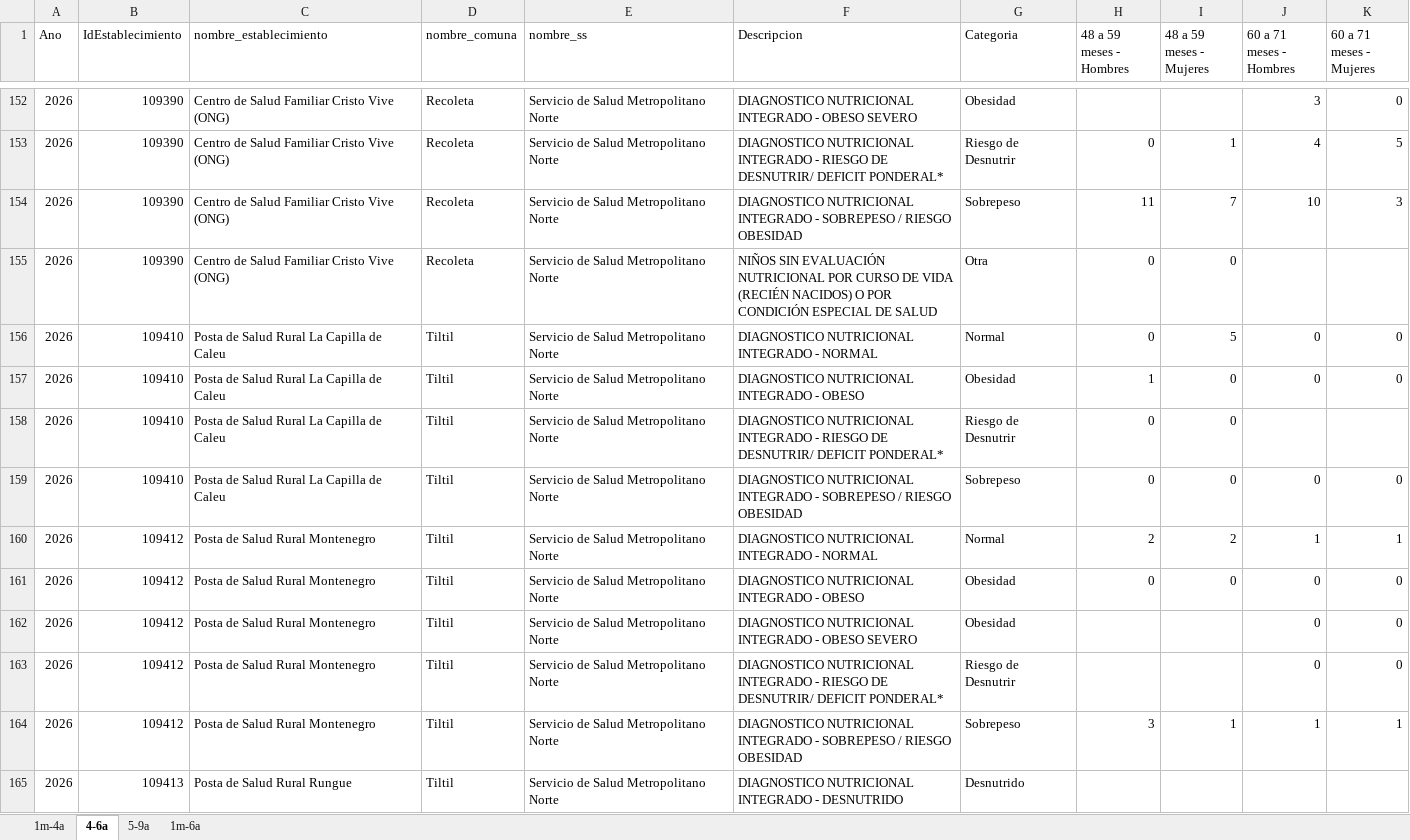
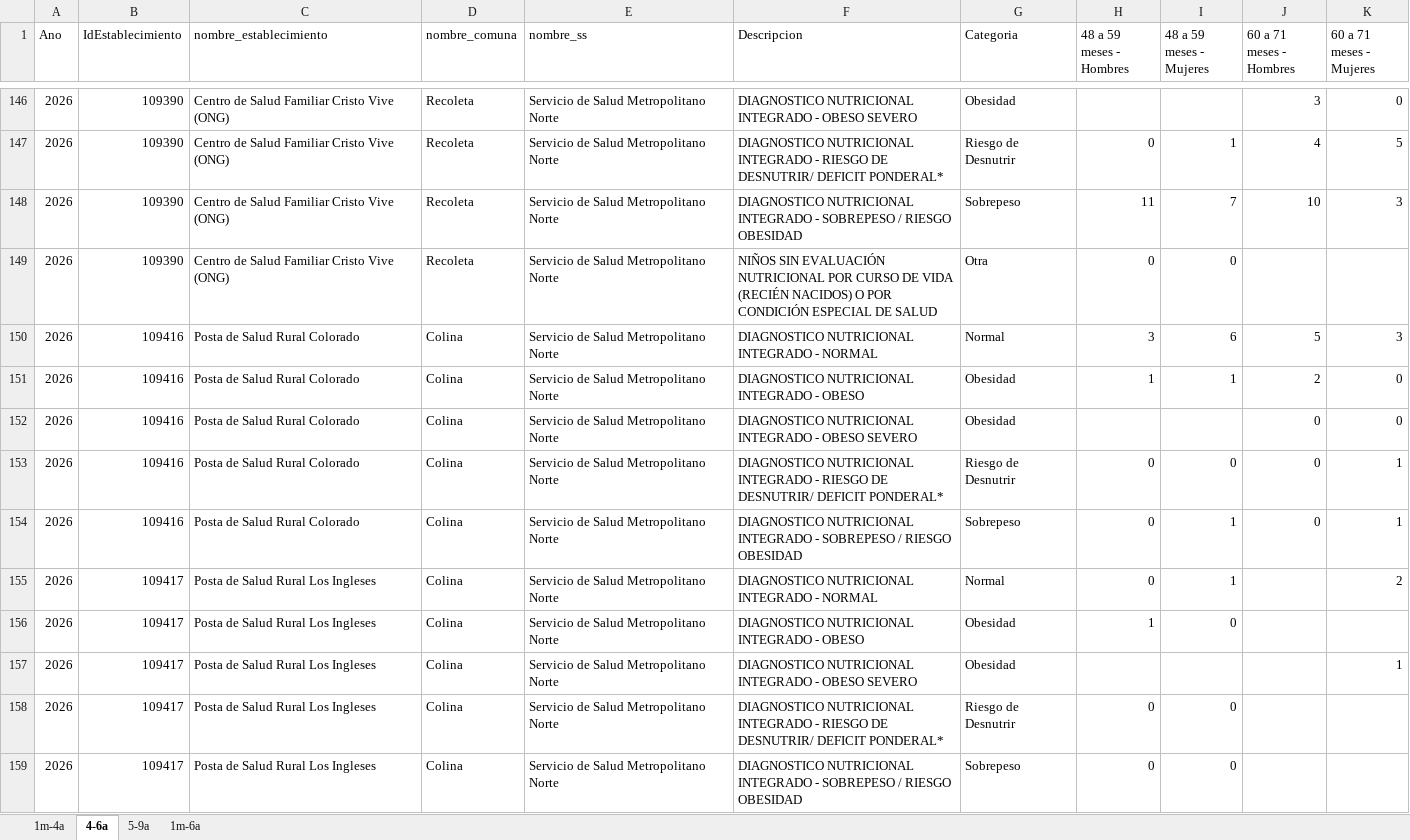
Before and after one commit to santiagofh/REM-Nutricion, an Excel workbook: output/REM_2026_P2_SECCION_A_A1_NIÑOS.xlsx, sheet 4-6a, drawn as a sheet; only a part is shown, gaps mark what is left out; the shorter side is filled out with more unchanged rows; values as stored, in another font and other column widths than the file's, no borders; the diff covers the shown part only; the diff names each change by its address in the sheet, - before the commit and + after, or states it on an @@ line.

```diff
--- a/output/REM_2026_P2_SECCION_A_A1_NIÑOS.xlsx (sheet 4-6a)
+++ b/output/REM_2026_P2_SECCION_A_A1_NIÑOS.xlsx (sheet 4-6a)
-row 156: 2026 | 109410 | Posta de Salud Rural La Capilla de Caleu | Tiltil | Servicio de Salud Metropolitano Norte | DIAGNOSTICO NUTRICIONAL INTEGRADO - NORMAL | Normal | 0 | 5 | 0 | 0
-row 157: 2026 | 109410 | Posta de Salud Rural La Capilla de Caleu | Tiltil | Servicio de Salud Metropolitano Norte | DIAGNOSTICO NUTRICIONAL INTEGRADO - OBESO | Obesidad | 1 | 0 | 0 | 0
-row 158: 2026 | 109410 | Posta de Salud Rural La Capilla de Caleu | Tiltil | Servicio de Salud Metropolitano Norte | DIAGNOSTICO NUTRICIONAL INTEGRADO - RIESGO DE DESNUTRIR/ DEFICIT PONDERAL* | Riesgo de Desnutrir | 0 | 0
-row 159: 2026 | 109410 | Posta de Salud Rural La Capilla de Caleu | Tiltil | Servicio de Salud Metropolitano Norte | DIAGNOSTICO NUTRICIONAL INTEGRADO - SOBREPESO / RIESGO OBESIDAD | Sobrepeso | 0 | 0 | 0 | 0
-row 160: 2026 | 109412 | Posta de Salud Rural Montenegro | Tiltil | Servicio de Salud Metropolitano Norte | DIAGNOSTICO NUTRICIONAL INTEGRADO - NORMAL | Normal | 2 | 2 | 1 | 1
-row 161: 2026 | 109412 | Posta de Salud Rural Montenegro | Tiltil | Servicio de Salud Metropolitano Norte | DIAGNOSTICO NUTRICIONAL INTEGRADO - OBESO | Obesidad | 0 | 0 | 0 | 0
-row 162: 2026 | 109412 | Posta de Salud Rural Montenegro | Tiltil | Servicio de Salud Metropolitano Norte | DIAGNOSTICO NUTRICIONAL INTEGRADO - OBESO SEVERO | Obesidad |  |  | 0 | 0
-row 163: 2026 | 109412 | Posta de Salud Rural Montenegro | Tiltil | Servicio de Salud Metropolitano Norte | DIAGNOSTICO NUTRICIONAL INTEGRADO - RIESGO DE DESNUTRIR/ DEFICIT PONDERAL* | Riesgo de Desnutrir |  |  | 0 | 0
-row 164: 2026 | 109412 | Posta de Salud Rural Montenegro | Tiltil | Servicio de Salud Metropolitano Norte | DIAGNOSTICO NUTRICIONAL INTEGRADO - SOBREPESO / RIESGO OBESIDAD | Sobrepeso | 3 | 1 | 1 | 1
-row 165: 2026 | 109413 | Posta de Salud Rural Rungue | Tiltil | Servicio de Salud Metropolitano Norte | DIAGNOSTICO NUTRICIONAL INTEGRADO - DESNUTRIDO | Desnutrido
```
Also changed, not shown: 16 removed rows and 6 edited cells elsewhere in this sheet, sheet 5-9a, sheet 1m-4a, sheet 1m-6a, output/2026_estado_nutricional_por_est.xlsx, output/2026_grupo_etario_por_est.xlsx, 31 other files.
